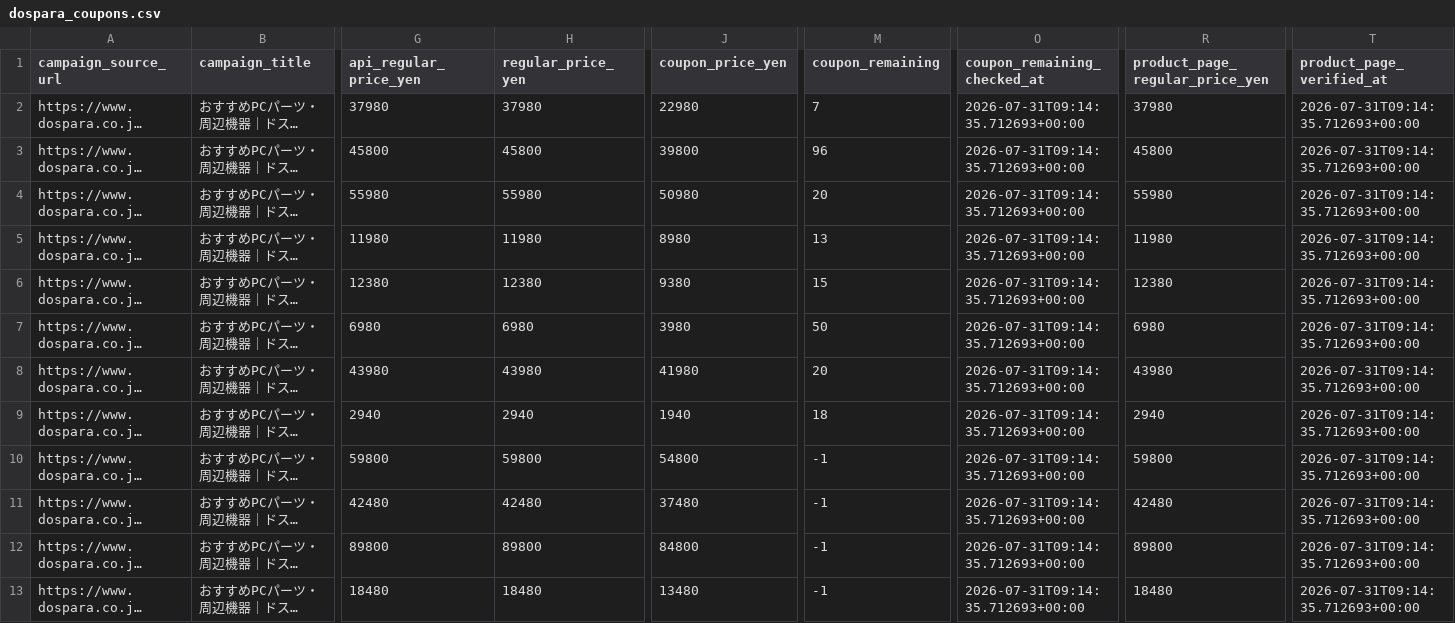
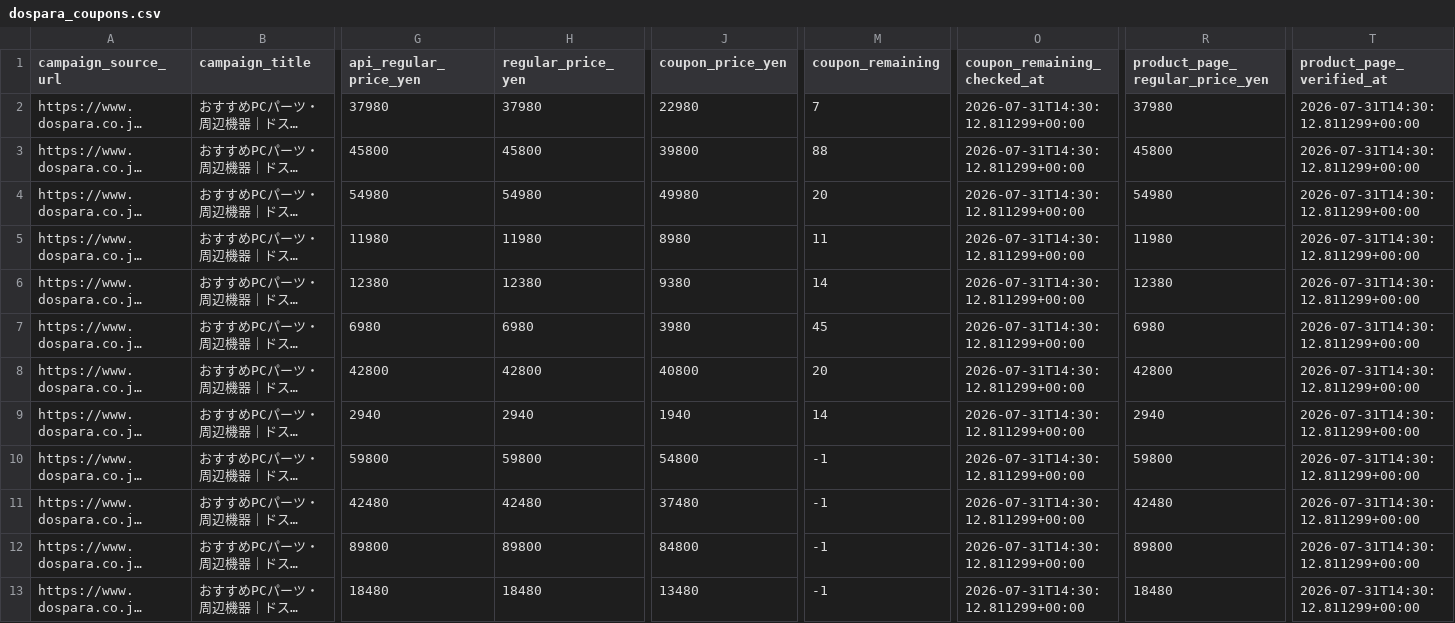
Before and after one commit to chijimi33/Dospara-coupon-price-tool, a CSV file: public/dospara_coupons.csv, drawn as a sheet; only a part is shown, gaps mark what is left out; long unchanged cells end in …; the diff covers the shown part only; the diff names each change by its address in the sheet, - before the commit and + after, or states it on an @@ line.

```diff
--- a/public/dospara_coupons.csv
+++ b/public/dospara_coupons.csv
-O2:O13 (coupon_remaining_checked_at): 2026-07-31T09:14:35.712693+00:00
+O2:O13 (coupon_remaining_checked_at): 2026-07-31T14:30:12.811299+00:00
-T2:T13 (product_page_verified_at): 2026-07-31T09:14:35.712693+00:00
+T2:T13 (product_page_verified_at): 2026-07-31T14:30:12.811299+00:00
-M3 (coupon_remaining): 96
+M3 (coupon_remaining): 88
-G4 (api_regular_price_yen): 55980
+G4 (api_regular_price_yen): 54980
-H4 (regular_price_yen): 55980
+H4 (regular_price_yen): 54980
-J4 (coupon_price_yen): 50980
+J4 (coupon_price_yen): 49980
-R4 (product_page_regular_price_yen): 55980
+R4 (product_page_regular_price_yen): 54980
-M5 (coupon_remaining): 13
+M5 (coupon_remaining): 11
-M6 (coupon_remaining): 15
+M6 (coupon_remaining): 14
-M7 (coupon_remaining): 50
+M7 (coupon_remaining): 45
-G8 (api_regular_price_yen): 43980
+G8 (api_regular_price_yen): 42800
-H8 (regular_price_yen): 43980
+H8 (regular_price_yen): 42800
-J8 (coupon_price_yen): 41980
+J8 (coupon_price_yen): 40800
-R8 (product_page_regular_price_yen): 43980
+R8 (product_page_regular_price_yen): 42800
-M9 (coupon_remaining): 18
+M9 (coupon_remaining): 14
```
Also changed, not shown: 28 edited cells elsewhere in this file, 2 other files.
